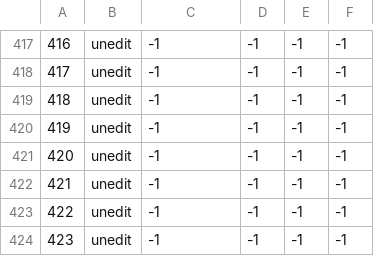
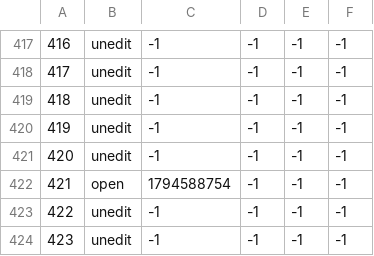
Before and after one commit to TomZernick/24h-Schwimmen-Veranstaltung, a CSV file: Zeitstempel.csv, drawn as a sheet; only a part is shown, gaps mark what is left out; the diff covers the shown part only.

```diff
--- a/Zeitstempel.csv
+++ b/Zeitstempel.csv
@@ -421,3 +421,3 @@
 420, unedit, -1, -1, -1, -1
-421, unedit, -1, -1, -1, -1
+421, open, 1794588754, -1, -1, -1
 422, unedit, -1, -1, -1, -1
```
Also changed, not shown: 16 edited cells elsewhere in this file.
